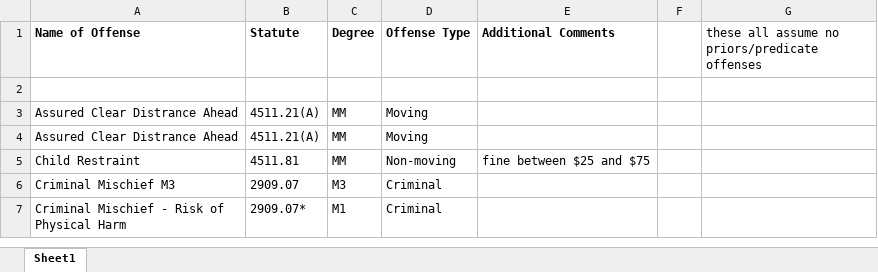
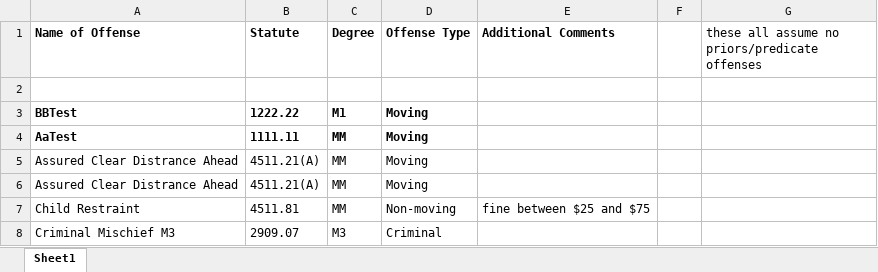
Before and after one commit to HunterProgram22/MuniEntry, an Excel workbook: db/Charges.xlsx, sheet Sheet1, drawn as a sheet; only a part is shown; the shorter side is filled out with more unchanged rows; values as stored, in another font and other column widths than the file's, no borders; the diff names each change by its address in the sheet, - before the commit and + after, or states it on an @@ line.

```diff
--- a/db/Charges.xlsx (sheet Sheet1)
+++ b/db/Charges.xlsx (sheet Sheet1)
+row 3: BBTest | 1222.22 | M1 | Moving
+row 4: AaTest | 1111.11 | MM | Moving
```
Also changed, not shown: db/Case_Data.xlsx, 8 other files.
